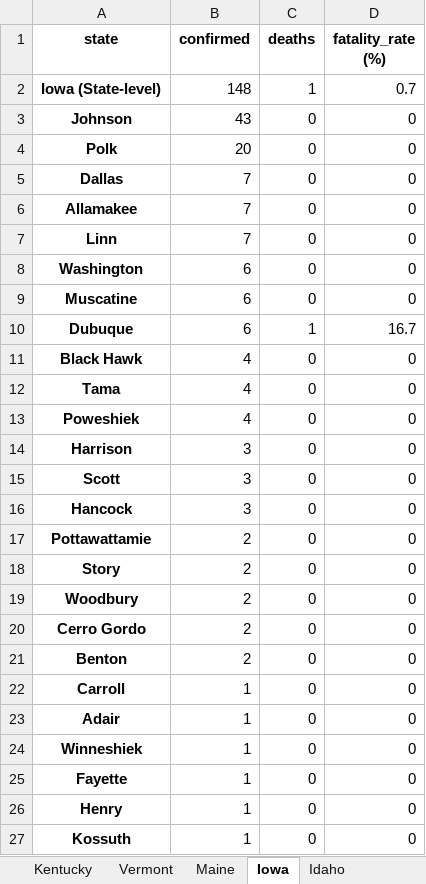
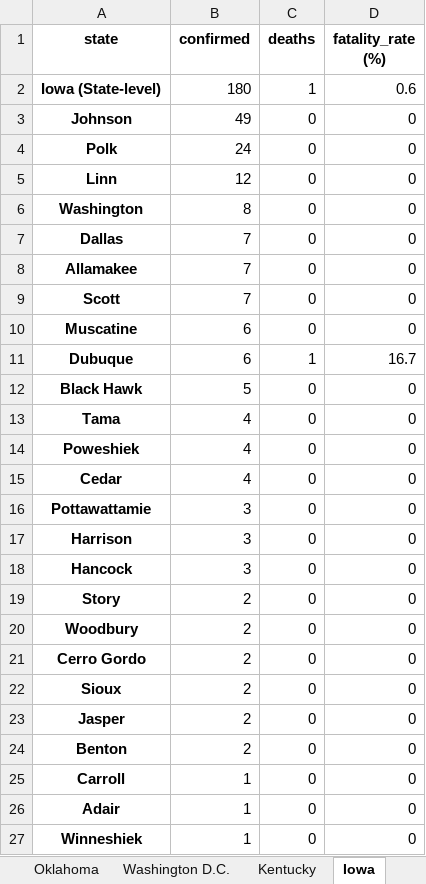
Before and after one commit to apgr0ss/covid19-scraper, an Excel workbook: covid_19_by_county.xlsx, sheet Iowa, drawn as a sheet; only a part is shown; the shorter side is filled out with more unchanged rows; values as stored, in another font and other column widths than the file's, no borders; removed rows and columns are numbered as before the commit, all else as after; the diff covers the shown part only; the diff names each change by its address in the sheet, - before the commit and + after, or states it on an @@ line.

```diff
--- a/covid_19_by_county.xlsx (sheet Iowa)
+++ b/covid_19_by_county.xlsx (sheet Iowa)
-B2 (confirmed): 148
+B2 (confirmed): 180
-D2 (fatality_rate (%)): 0.7
+D2 (fatality_rate (%)): 0.6
-B3 (confirmed): 43
+B3 (confirmed): 49
-B4 (confirmed): 20
+B4 (confirmed): 24
+row 5: Linn | 12 | 0 | 0
+row 6: Washington | 8 | 0 | 0
-A9 (state): Linn
+A9 (state): Scott
-row 8: Washington | 6 | 0 | 0
-B12 (confirmed): 4
+B12 (confirmed): 5
+row 15: Cedar | 4 | 0 | 0
+row 16: Pottawattamie | 3 | 0 | 0
-row 15: Scott | 3 | 0 | 0
-row 17: Pottawattamie | 2 | 0 | 0
+row 22: Sioux | 2 | 0 | 0
+row 23: Jasper | 2 | 0 | 0
```
Also changed, not shown: 4 added rows and 3 removed rows elsewhere in this sheet, sheet Michigan, sheet New York, sheet Texas, sheet Arkansas, sheet Virginia, sheet North Carolina, 4 more sheets, other sheet tabs.
